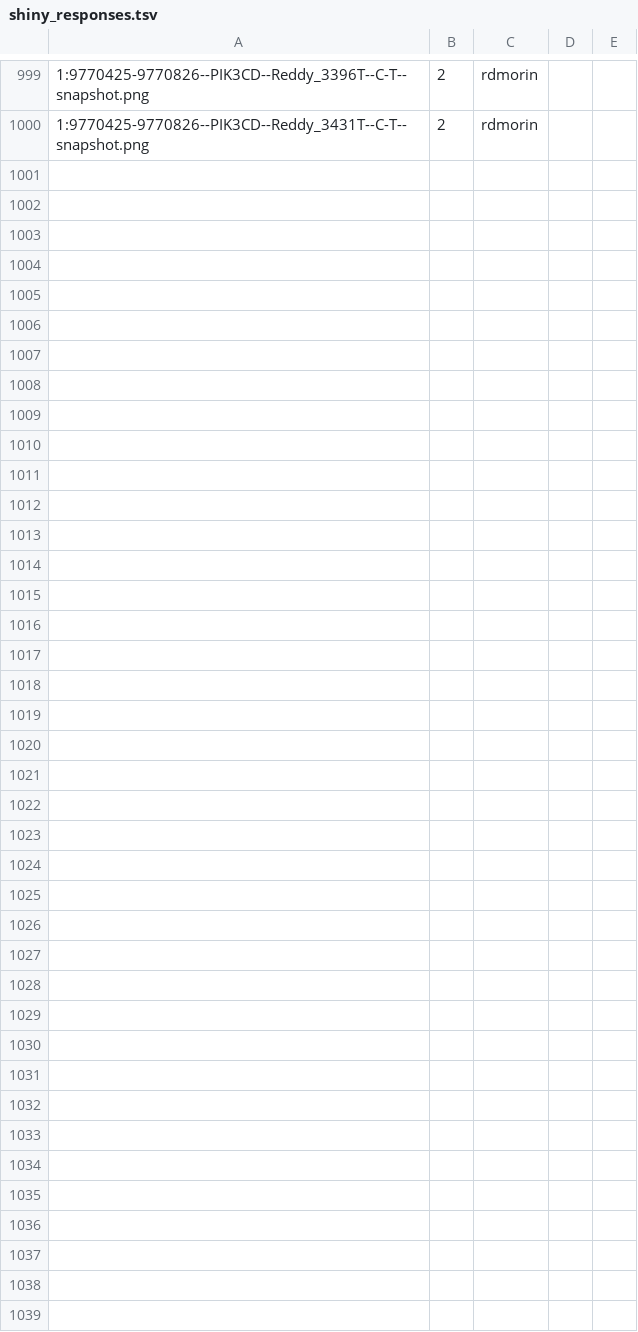
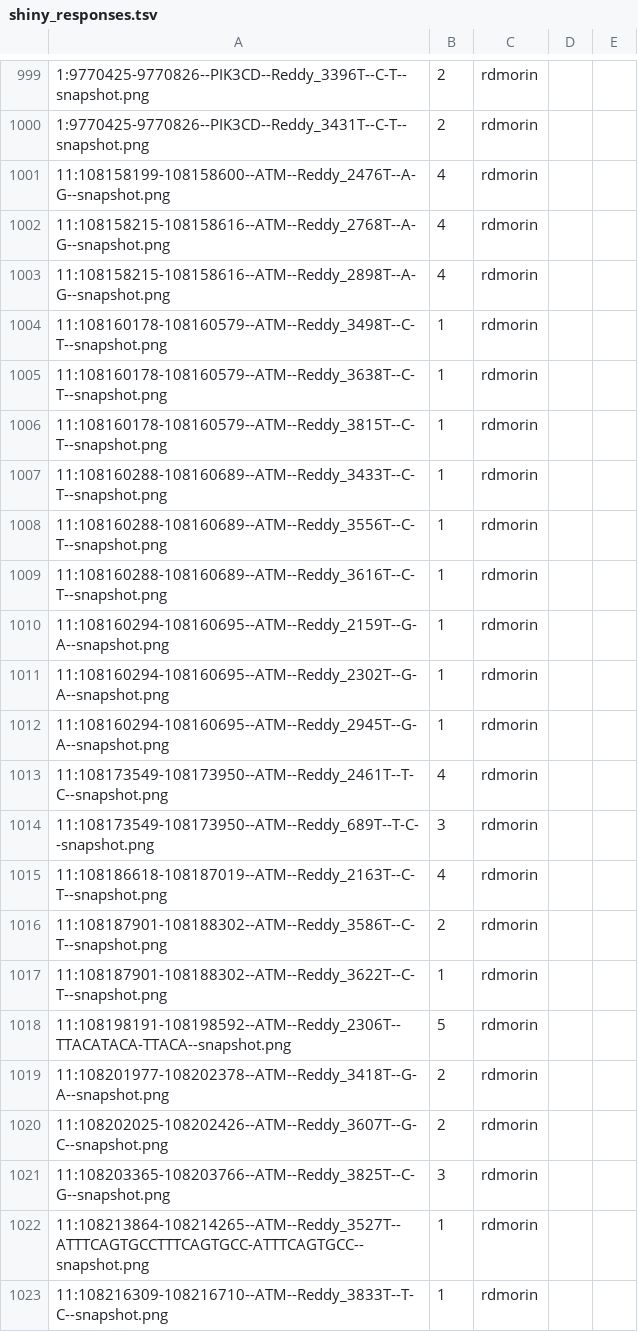
Before and after one commit to morinlab/LLMPP, a TSV file: literature/mutation_patterns/discrepancies/shiny_responses.tsv, drawn as a sheet; only a part is shown, gaps mark what is left out; the diff names each change by its address in the sheet, - before the commit and + after, or states it on an @@ line.

Commit message:
add more reviews

```diff
--- a/literature/mutation_patterns/discrepancies/shiny_responses.tsv
+++ b/literature/mutation_patterns/discrepancies/shiny_responses.tsv
+row 1001: 11:108158199-108158600--ATM--Reddy_2476T--A-G--snapshot.png | 4 | rdmorin
+row 1002: 11:108158215-108158616--ATM--Reddy_2768T--A-G--snapshot.png | 4 | rdmorin
+row 1003: 11:108158215-108158616--ATM--Reddy_2898T--A-G--snapshot.png | 4 | rdmorin
+row 1004: 11:108160178-108160579--ATM--Reddy_3498T--C-T--snapshot.png | 1 | rdmorin
+row 1005: 11:108160178-108160579--ATM--Reddy_3638T--C-T--snapshot.png | 1 | rdmorin
+row 1006: 11:108160178-108160579--ATM--Reddy_3815T--C-T--snapshot.png | 1 | rdmorin
+row 1007: 11:108160288-108160689--ATM--Reddy_3433T--C-T--snapshot.png | 1 | rdmorin
+row 1008: 11:108160288-108160689--ATM--Reddy_3556T--C-T--snapshot.png | 1 | rdmorin
+row 1009: 11:108160288-108160689--ATM--Reddy_3616T--C-T--snapshot.png | 1 | rdmorin
+row 1010: 11:108160294-108160695--ATM--Reddy_2159T--G-A--snapshot.png | 1 | rdmorin
+row 1011: 11:108160294-108160695--ATM--Reddy_2302T--G-A--snapshot.png | 1 | rdmorin
+row 1012: 11:108160294-108160695--ATM--Reddy_2945T--G-A--snapshot.png | 1 | rdmorin
+row 1013: 11:108173549-108173950--ATM--Reddy_2461T--T-C--snapshot.png | 4 | rdmorin
+row 1014: 11:108173549-108173950--ATM--Reddy_689T--T-C--snapshot.png | 3 | rdmorin
+row 1015: 11:108186618-108187019--ATM--Reddy_2163T--C-T--snapshot.png | 4 | rdmorin
+row 1016: 11:108187901-108188302--ATM--Reddy_3586T--C-T--snapshot.png | 2 | rdmorin
+row 1017: 11:108187901-108188302--ATM--Reddy_3622T--C-T--snapshot.png | 1 | rdmorin
+row 1018: 11:108198191-108198592--ATM--Reddy_2306T--TTACATACA-TTACA--snapshot.png | 5 | rdmorin
+row 1019: 11:108201977-108202378--ATM--Reddy_3418T--G-A--snapshot.png | 2 | rdmorin
+row 1020: 11:108202025-108202426--ATM--Reddy_3607T--G-C--snapshot.png | 2 | rdmorin
+row 1021: 11:108203365-108203766--ATM--Reddy_3825T--C-G--snapshot.png | 3 | rdmorin
+row 1022: 11:108213864-108214265--ATM--Reddy_3527T--ATTTCAGTGCCTTTCAGTGCC-ATTTCAGTGCC--snapshot.png | 1 | rdmorin
+row 1023: 11:108216309-108216710--ATM--Reddy_3833T--T-C--snapshot.png | 1 | rdmorin
```
